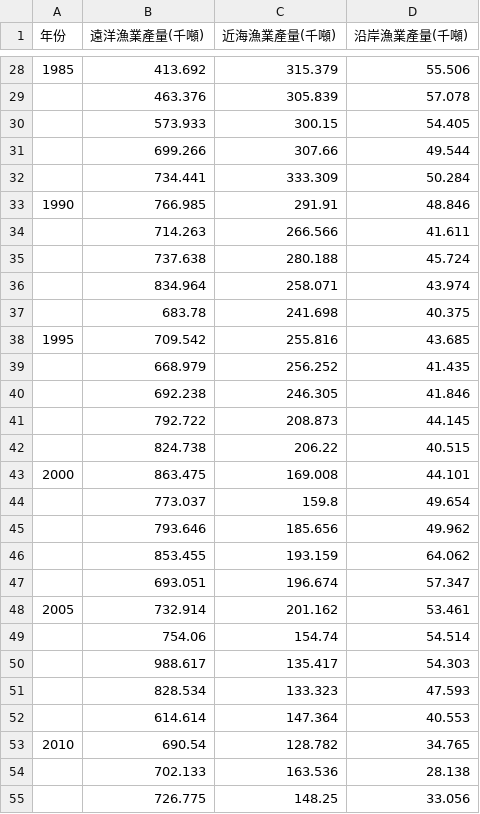
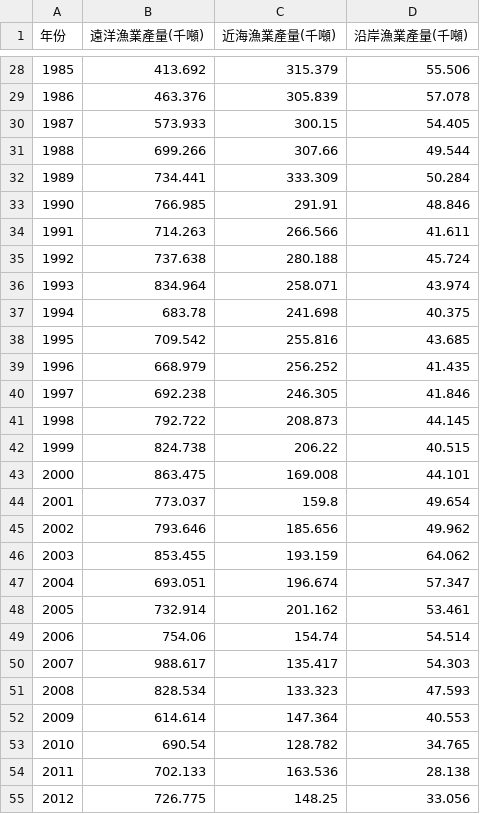
Before and after one commit to TaiBON/biodiv_indicators, a CSV file: data/processed/沿近海各漁業類別之漁獲量.csv, drawn as a sheet; only a part is shown, gaps mark what is left out; the diff covers the shown part only.

```diff
--- a/data/processed/沿近海各漁業類別之漁獲量.csv
+++ b/data/processed/沿近海各漁業類別之漁獲量.csv
@@ -28,28 +28,28 @@
 1985,413.692,315.379,55.506
-,463.376,305.839,57.078
-,573.933,300.15,54.405
-,699.266,307.66,49.544
-,734.441,333.309,50.284
+1986,463.376,305.839,57.078
+1987,573.933,300.15,54.405
+1988,699.266,307.66,49.544
+1989,734.441,333.309,50.284
 1990,766.985,291.91,48.846
-,714.263,266.566,41.611
-,737.638,280.188,45.724
-,834.964,258.071,43.974
-,683.78,241.698,40.375
+1991,714.263,266.566,41.611
+1992,737.638,280.188,45.724
+1993,834.964,258.071,43.974
+1994,683.78,241.698,40.375
 1995,709.542,255.816,43.685
-,668.979,256.252,41.435
-,692.238,246.305,41.846
-,792.722,208.873,44.145
-,824.738,206.22,40.515
+1996,668.979,256.252,41.435
+1997,692.238,246.305,41.846
+1998,792.722,208.873,44.145
+1999,824.738,206.22,40.515
 2000,863.475,169.008,44.101
-,773.037,159.8,49.654
-,793.646,185.656,49.962
-,853.455,193.159,64.062
-,693.051,196.674,57.347
+2001,773.037,159.8,49.654
+2002,793.646,185.656,49.962
+2003,853.455,193.159,64.062
+2004,693.051,196.674,57.347
 2005,732.914,201.162,53.461
-,754.06,154.74,54.514
-,988.617,135.417,54.303
-,828.534,133.323,47.593
-,614.614,147.364,40.553
+2006,754.06,154.74,54.514
+2007,988.617,135.417,54.303
+2008,828.534,133.323,47.593
+2009,614.614,147.364,40.553
 2010,690.54,128.782,34.765
-,702.133,163.536,28.138
-,726.775,148.25,33.056
+2011,702.133,163.536,28.138
+2012,726.775,148.25,33.056
```
Also changed, not shown: 25 edited cells elsewhere in this file.
